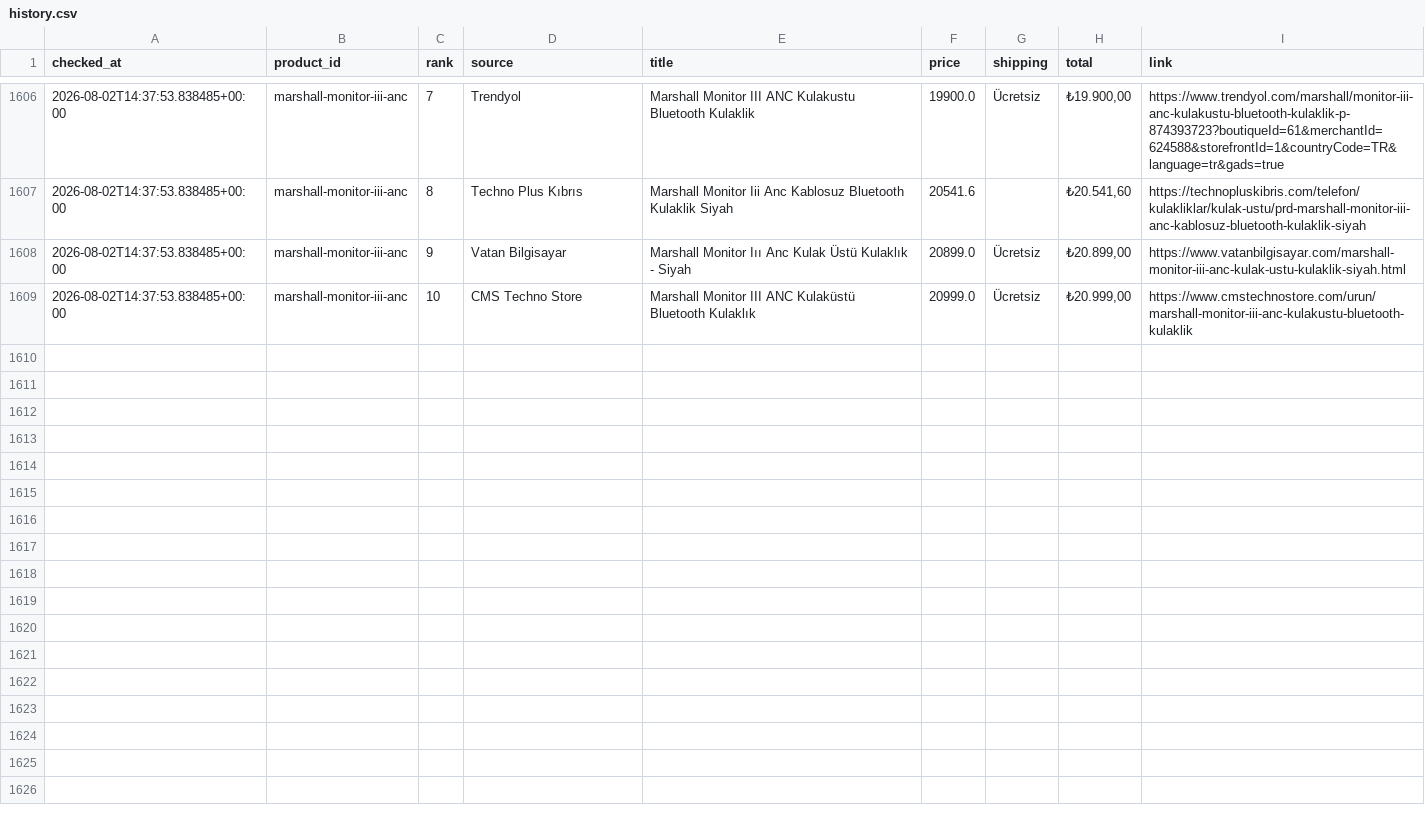
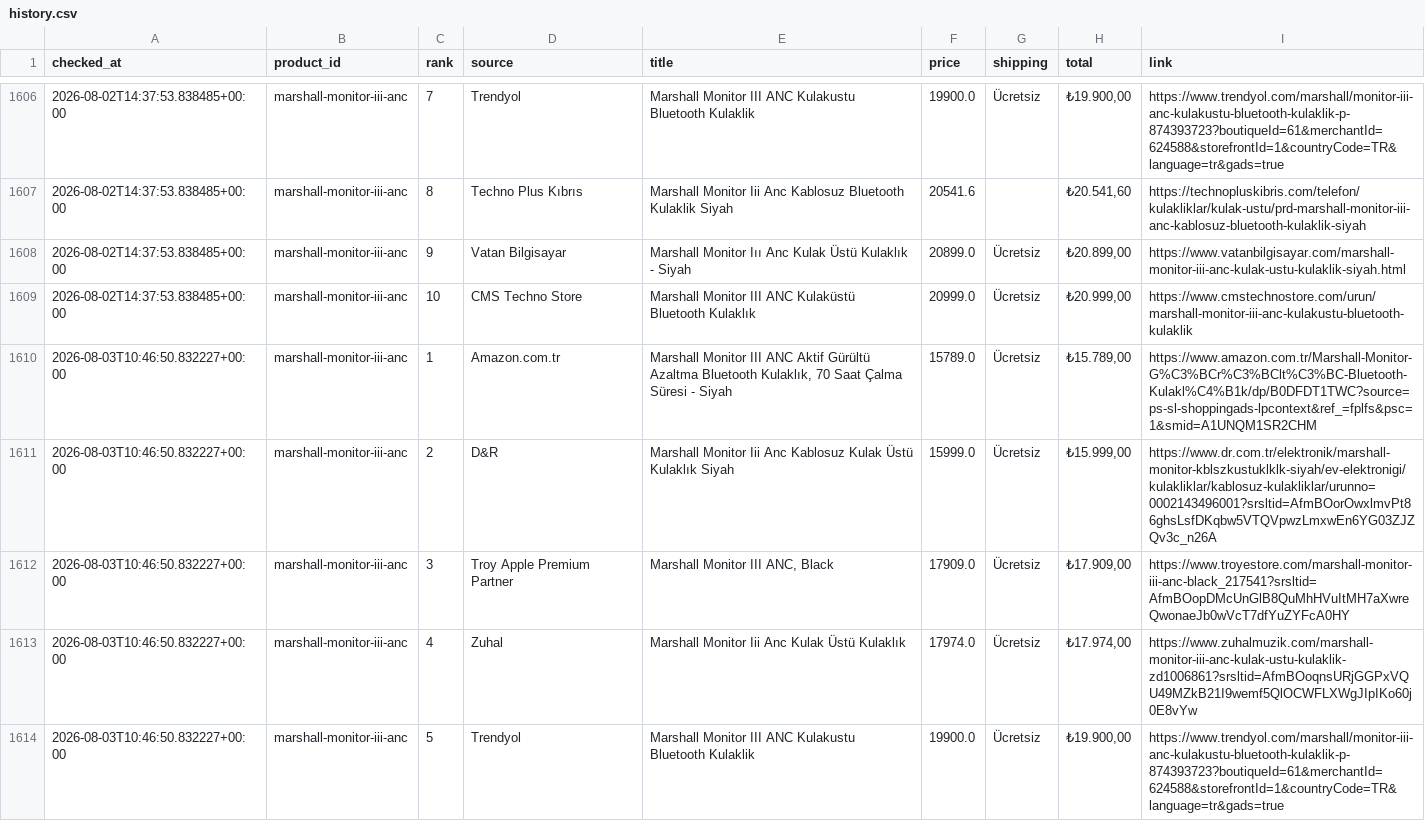
Before and after one commit to bozkurt1453-am/price-tracker, a CSV file: data/history.csv, drawn as a sheet; only a part is shown, gaps mark what is left out; the diff covers the shown part only.

Commit message:
Update price data

```diff
--- a/data/history.csv
+++ b/data/history.csv
@@ -1609 +1609,6 @@ checked_at,product_id,rank,source,title,price,shipping,total,link
 2026-08-02T14:37:53.838485+00:00,marshall-monitor-iii-anc,10,CMS Techno Store,Marshall Monitor III ANC Kulaküstü Bluetooth Kulaklık,20999.0,Ücretsiz,"₺20.999,00",https://www.cmstechnostore.com/urun/marshall-monitor-iii-anc-kulakustu-bluetooth-kulaklik
+2026-08-03T10:46:50.832227+00:00,marshall-monitor-iii-anc,1,Amazon.com.tr,"Marshall Monitor III ANC Aktif Gürültü Azaltma Bluetooth Kulaklık, 70 Saat Çalma Süresi - Siyah",15789.0,Ücretsiz,"₺15.789,00",https://www.amazon.com.tr/Marshall-Monitor-G%C3%BCr%C3%BClt%C3%BC-Bluetooth-Kulakl%C4%B1k/dp/B0DFDT1TWC?source=ps-sl-shoppingads-lpcontext&ref_=fplfs&psc=1&smid=A1UNQM1SR2CHM
+2026-08-03T10:46:50.832227+00:00,marshall-monitor-iii-anc,2,D&R,Marshall Monitor Iii Anc Kablosuz Kulak Üstü Kulaklık Siyah,15999.0,Ücretsiz,"₺15.999,00",https://www.dr.com.tr/elektronik/marshall-monitor-kblszkustuklklk-siyah/ev-elektronigi/kulakliklar/kablosuz-kulakliklar/urunno=0002143496001?srsltid=AfmBOorOwxlmvPt86ghsLsfDKqbw5VTQVpwzLmxwEn6YG03ZJZQv3c_n26A
+2026-08-03T10:46:50.832227+00:00,marshall-monitor-iii-anc,3,Troy Apple Premium Partner,"Marshall Monitor III ANC, Black",17909.0,Ücretsiz,"₺17.909,00",https://www.troyestore.com/marshall-monitor-iii-anc-black_217541?srsltid=AfmBOopDMcUnGlB8QuMhHVuItMH7aXwreQwonaeJb0wVcT7dfYuZYFcA0HY
+2026-08-03T10:46:50.832227+00:00,marshall-monitor-iii-anc,4,Zuhal,Marshall Monitor Iii Anc Kulak Üstü Kulaklık,17974.0,Ücretsiz,"₺17.974,00",https://www.zuhalmuzik.com/marshall-monitor-iii-anc-kulak-ustu-kulaklik-zd1006861?srsltid=AfmBOoqnsURjGGPxVQU49MZkB21I9wemf5QlOCWFLXWgJIpIKo60j0E8vYw
+2026-08-03T10:46:50.832227+00:00,marshall-monitor-iii-anc,5,Trendyol,Marshall Monitor III ANC Kulakustu Bluetooth Kulaklik,19900.0,Ücretsiz,"₺19.900,00",https://www.trendyol.com/marshall/monitor-iii-anc-kulakustu-bluetooth-kulaklik-p-874393723?boutiqueId=61&merchantId=624588&storefrontId=1&countryCode=TR&language=tr&gads=true
```
Also changed, not shown: 5 added rows elsewhere in this file, 1 other file.
